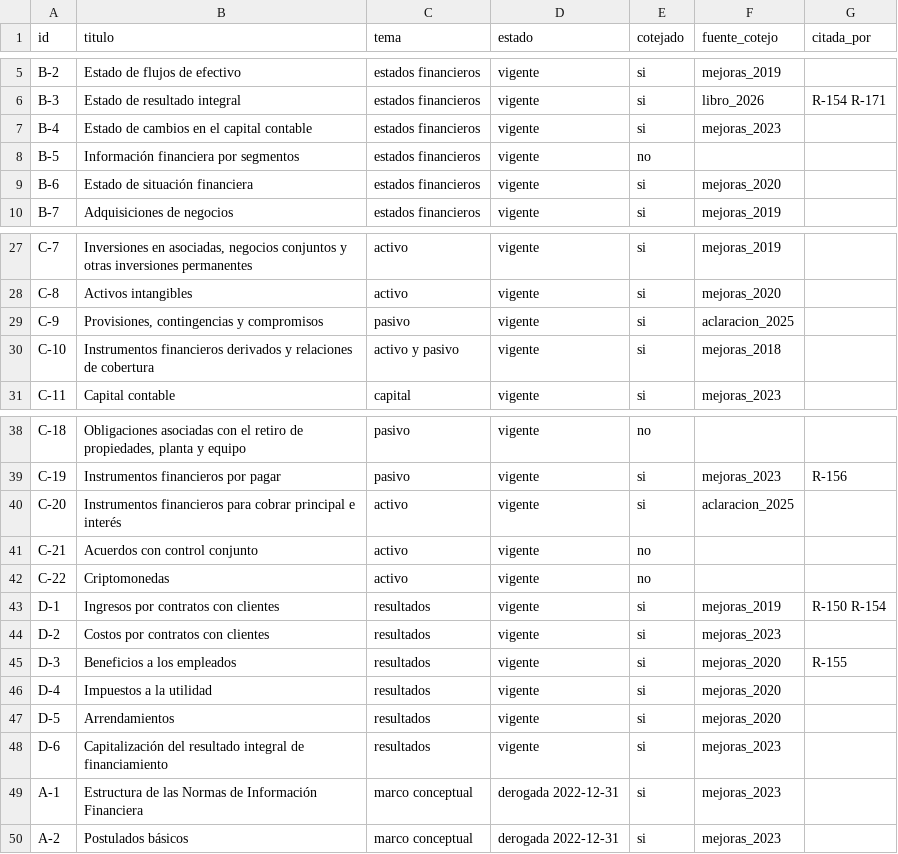
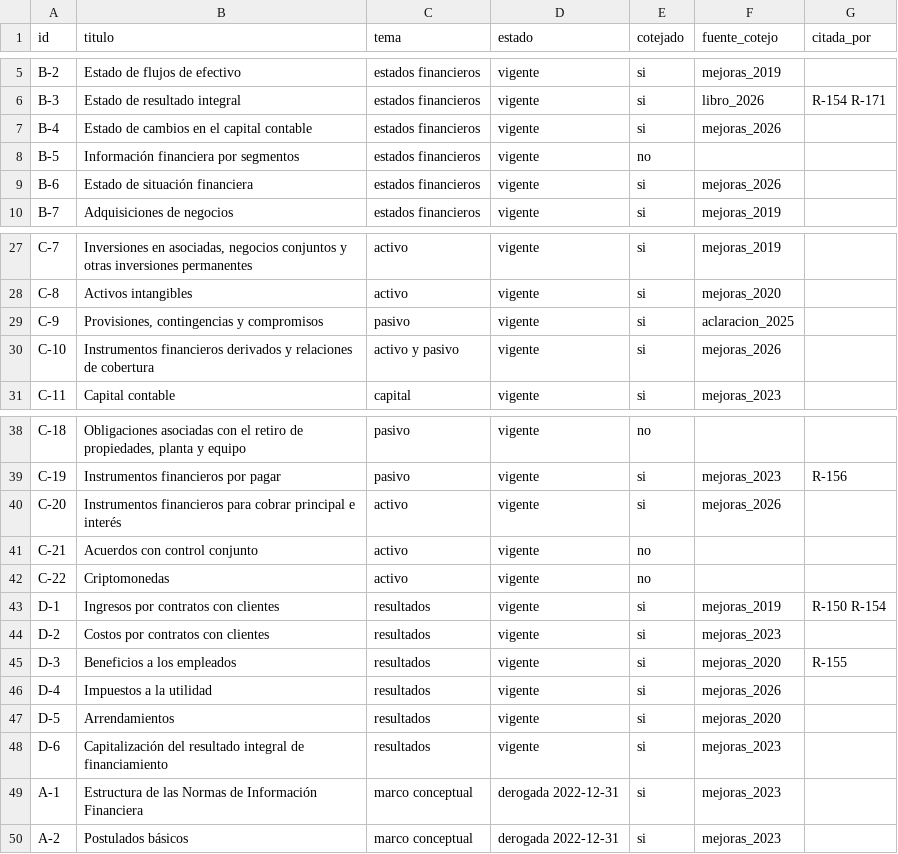
Before and after one commit to Erickddp/inteligencia-mx, a CSV file: datos_abiertos/nif.csv, drawn as a sheet; only a part is shown, gaps mark what is left out.

```diff
--- a/datos_abiertos/nif.csv
+++ b/datos_abiertos/nif.csv
@@ -6,5 +6,5 @@ B-2,Estado de flujos de efectivo,estados financieros,vigente,si,mejoras_2019,
 B-3,Estado de resultado integral,estados financieros,vigente,si,libro_2026,R-154 R-171
-B-4,Estado de cambios en el capital contable,estados financieros,vigente,si,mejoras_2023,
+B-4,Estado de cambios en el capital contable,estados financieros,vigente,si,mejoras_2026,
 B-5,Información financiera por segmentos,estados financieros,vigente,no,,
-B-6,Estado de situación financiera,estados financieros,vigente,si,mejoras_2020,
+B-6,Estado de situación financiera,estados financieros,vigente,si,mejoras_2026,
 B-7,Adquisiciones de negocios,estados financieros,vigente,si,mejoras_2019,
@@ -29,3 +29,3 @@ C-8,Activos intangibles,activo,vigente,si,mejoras_2020,
 C-9,"Provisiones, contingencias y compromisos",pasivo,vigente,si,aclaracion_2025,
-C-10,Instrumentos financieros derivados y relaciones de cobertura,activo y pasivo,vigente,si,mejoras_2018,
+C-10,Instrumentos financieros derivados y relaciones de cobertura,activo y pasivo,vigente,si,mejoras_2026,
 C-11,Capital contable,capital,vigente,si,mejoras_2023,
@@ -39,3 +39,3 @@ C-18,"Obligaciones asociadas con el retiro de propiedades, planta y equipo",pasi
 C-19,Instrumentos financieros por pagar,pasivo,vigente,si,mejoras_2023,R-156
-C-20,Instrumentos financieros para cobrar principal e interés,activo,vigente,si,aclaracion_2025,
+C-20,Instrumentos financieros para cobrar principal e interés,activo,vigente,si,mejoras_2026,
 C-21,Acuerdos con control conjunto,activo,vigente,no,,
@@ -45,3 +45,3 @@ D-2,Costos por contratos con clientes,resultados,vigente,si,mejoras_2023,
 D-3,Beneficios a los empleados,resultados,vigente,si,mejoras_2020,R-155
-D-4,Impuestos a la utilidad,resultados,vigente,si,mejoras_2020,
+D-4,Impuestos a la utilidad,resultados,vigente,si,mejoras_2026,
 D-5,Arrendamientos,resultados,vigente,si,mejoras_2020,
```
Also changed, not shown: 2 other files.
